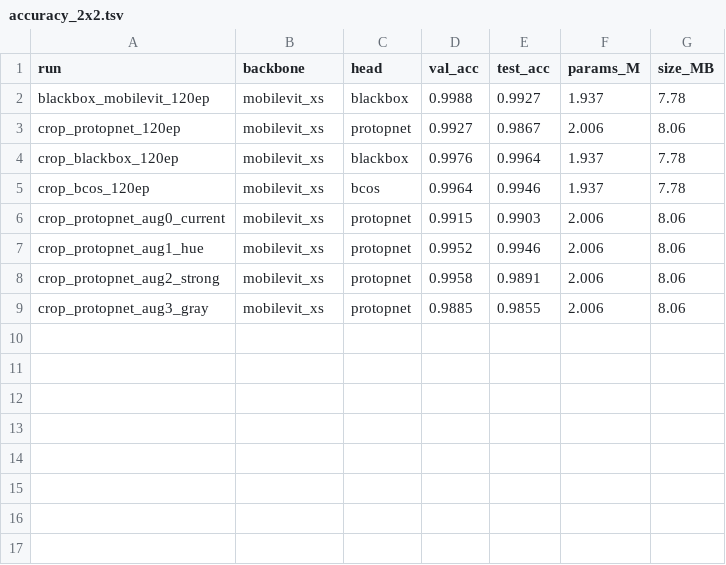
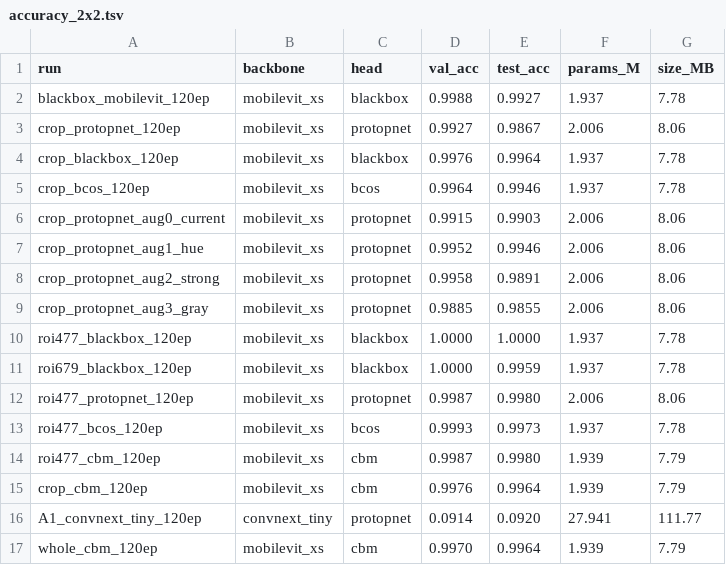
Before and after one commit to SubhagSharma/parasite-xai, a TSV file: runs/accuracy_2x2.tsv, drawn as a sheet.

Commit message:
night4: scale-normalised ROI w477/w679, head sweep, ConvNeXt collapse, occlusion v2

```diff
--- a/runs/accuracy_2x2.tsv
+++ b/runs/accuracy_2x2.tsv
@@ -9 +9,9 @@ crop_protopnet_aug2_strong	mobilevit_xs	protopnet	0.9958	0.9891	2.006	8.06
 crop_protopnet_aug3_gray	mobilevit_xs	protopnet	0.9885	0.9855	2.006	8.06
+roi477_blackbox_120ep	mobilevit_xs	blackbox	1.0000	1.0000	1.937	7.78
+roi679_blackbox_120ep	mobilevit_xs	blackbox	1.0000	0.9959	1.937	7.78
+roi477_protopnet_120ep	mobilevit_xs	protopnet	0.9987	0.9980	2.006	8.06
+roi477_bcos_120ep	mobilevit_xs	bcos	0.9993	0.9973	1.937	7.78
+roi477_cbm_120ep	mobilevit_xs	cbm	0.9987	0.9980	1.939	7.79
+crop_cbm_120ep	mobilevit_xs	cbm	0.9976	0.9964	1.939	7.79
+A1_convnext_tiny_120ep	convnext_tiny	protopnet	0.0914	0.0920	27.941	111.77
+whole_cbm_120ep	mobilevit_xs	cbm	0.9970	0.9964	1.939	7.79
```
Also changed, not shown: 22 other files.
